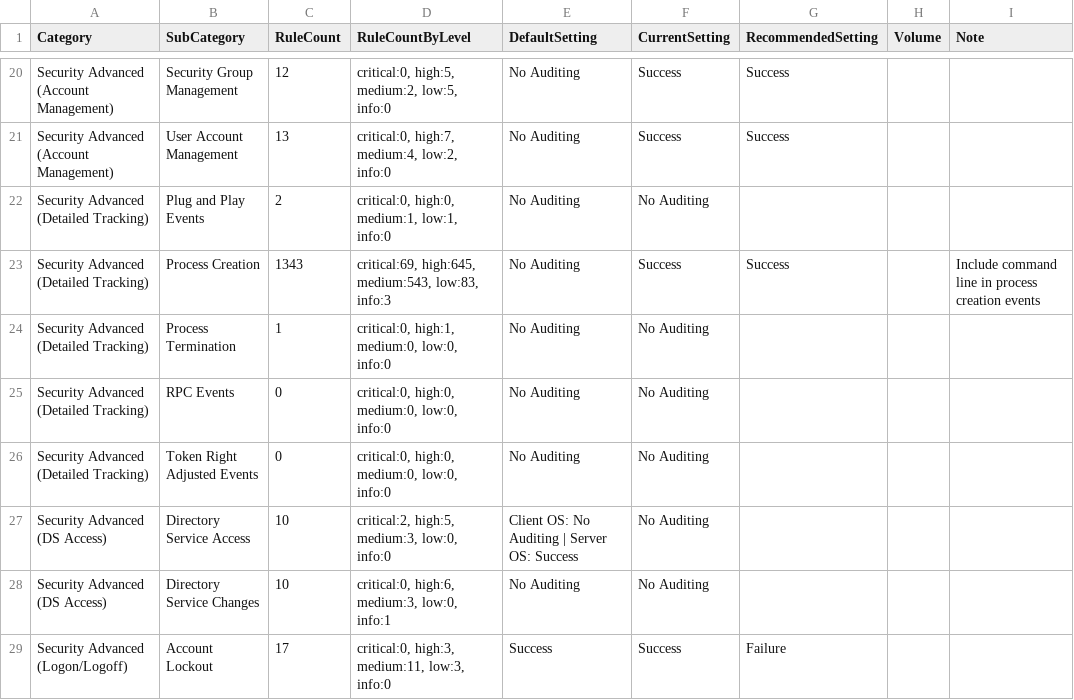
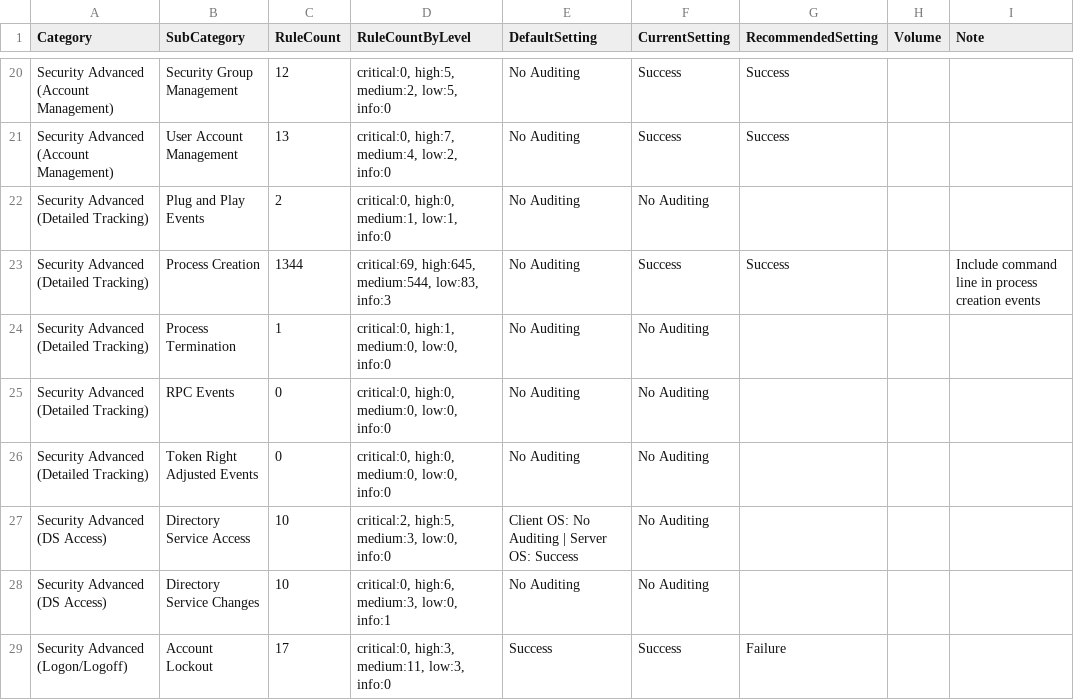
Before and after one commit to Yamato-Security/EventLog-Baseline-Guide, a CSV file: data/Microsoft_Client/WELA-Audit-Result.csv, drawn as a sheet; only a part is shown, gaps mark what is left out.

```diff
--- a/data/Microsoft_Client/WELA-Audit-Result.csv
+++ b/data/Microsoft_Client/WELA-Audit-Result.csv
@@ -22,3 +22,3 @@
 "Security Advanced (Detailed Tracking)","Plug and Play Events","2","critical:0, high:0, medium:1, low:1, info:0","No Auditing","No Auditing","","",""
-"Security Advanced (Detailed Tracking)","Process Creation","1343","critical:69, high:645, medium:543, low:83, info:3","No Auditing","Success","Success","","Include command line in process creation events"
+"Security Advanced (Detailed Tracking)","Process Creation","1344","critical:69, high:645, medium:544, low:83, info:3","No Auditing","Success","Success","","Include command line in process creation events"
 "Security Advanced (Detailed Tracking)","Process Termination","1","critical:0, high:1, medium:0, low:0, info:0","No Auditing","No Auditing","","",""
```
Also changed, not shown: data/Microsoft_Client/UsableRules.csv.
